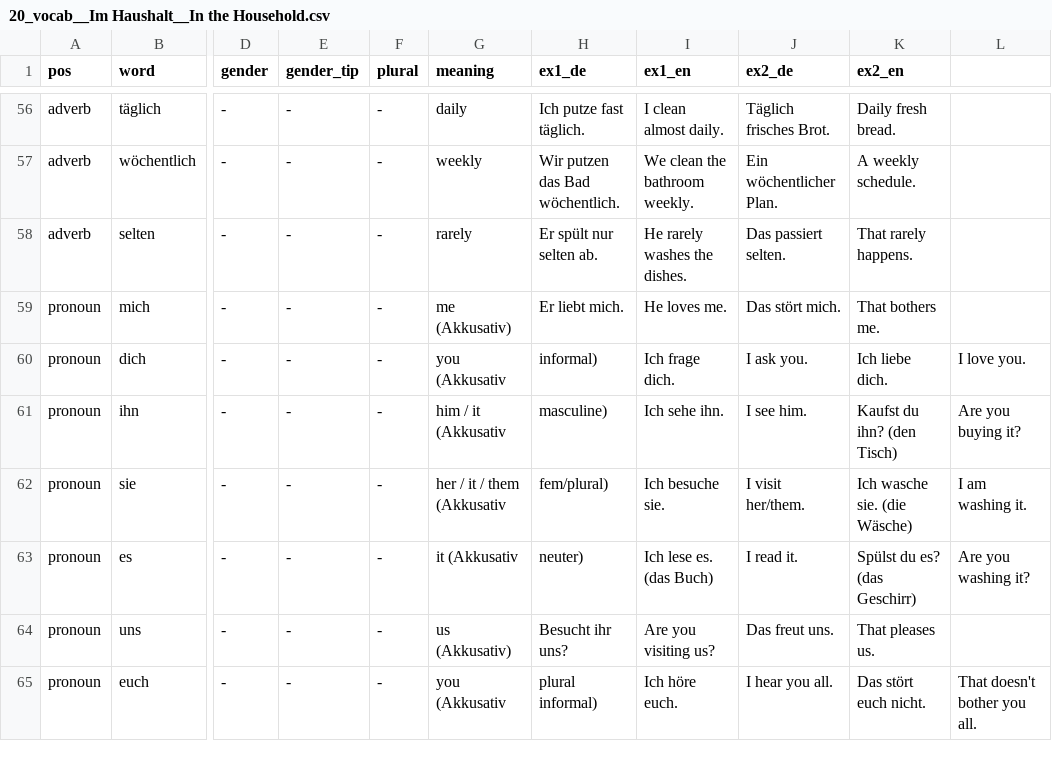
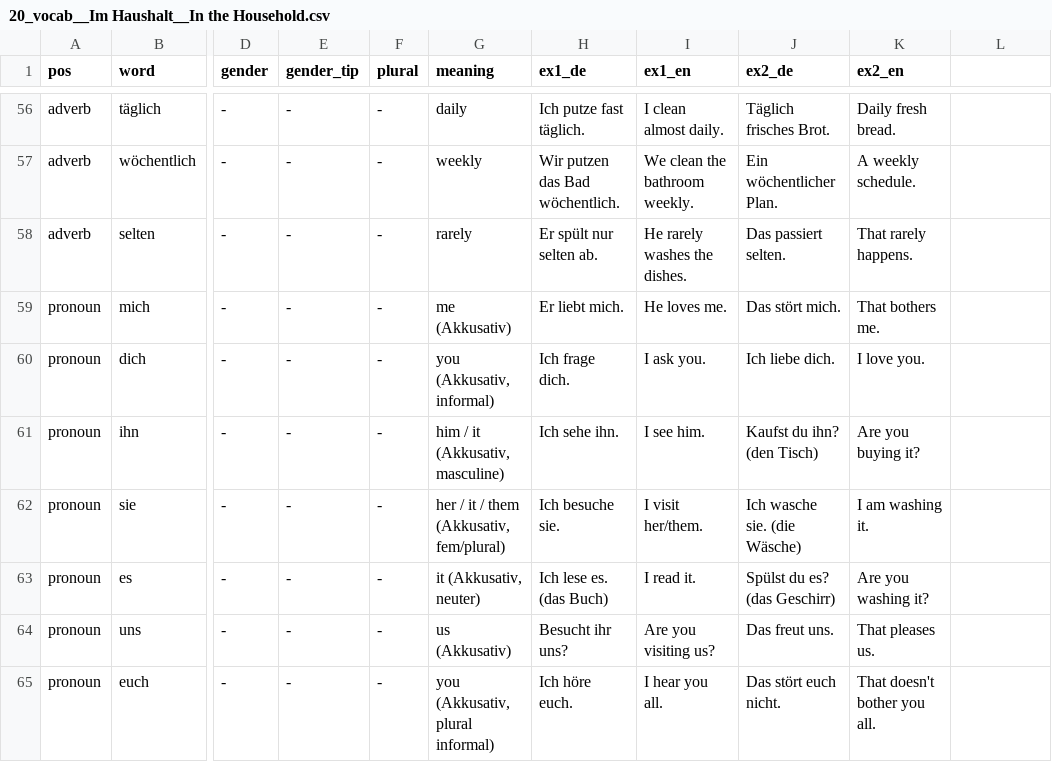
Before and after one commit to mahanfatehian/MAHIRA, a CSV file: data/seeds/menschen/a1/20_vocab__Im Haushalt__In the Household.csv, drawn as a sheet; only a part is shown, gaps mark what is left out; the diff covers the shown part only; the diff names each change by its address in the sheet, - before the commit and + after, or states it on an @@ line.

```diff
--- a/data/seeds/menschen/a1/20_vocab__Im Haushalt__In the Household.csv
+++ b/data/seeds/menschen/a1/20_vocab__Im Haushalt__In the Household.csv
-G60 (meaning): you (Akkusativ
+G60 (meaning): you (Akkusativ, informal)
-H60 (ex1_de): informal)
+H60 (ex1_de): Ich frage dich.
-I60 (ex1_en): Ich frage dich.
+I60 (ex1_en): I ask you.
-J60 (ex2_de): I ask you.
+J60 (ex2_de): Ich liebe dich.
-K60 (ex2_en): Ich liebe dich.
+K60 (ex2_en): I love you.
-L60: I love you.
+L60: (empty)
-G61 (meaning): him / it (Akkusativ
+G61 (meaning): him / it (Akkusativ, masculine)
-H61 (ex1_de): masculine)
+H61 (ex1_de): Ich sehe ihn.
-I61 (ex1_en): Ich sehe ihn.
+I61 (ex1_en): I see him.
-J61 (ex2_de): I see him.
+J61 (ex2_de): Kaufst du ihn? (den Tisch)
-K61 (ex2_en): Kaufst du ihn? (den Tisch)
+K61 (ex2_en): Are you buying it?
-L61: Are you buying it?
+L61: (empty)
-G62 (meaning): her / it / them (Akkusativ
+G62 (meaning): her / it / them (Akkusativ, fem/plural)
-H62 (ex1_de): fem/plural)
+H62 (ex1_de): Ich besuche sie.
-I62 (ex1_en): Ich besuche sie.
+I62 (ex1_en): I visit her/them.
-J62 (ex2_de): I visit her/them.
+J62 (ex2_de): Ich wasche sie. (die Wäsche)
-K62 (ex2_en): Ich wasche sie. (die Wäsche)
+K62 (ex2_en): I am washing it.
-L62: I am washing it.
+L62: (empty)
-G63 (meaning): it (Akkusativ
+G63 (meaning): it (Akkusativ, neuter)
-H63 (ex1_de): neuter)
+H63 (ex1_de): Ich lese es. (das Buch)
-I63 (ex1_en): Ich lese es. (das Buch)
+I63 (ex1_en): I read it.
-J63 (ex2_de): I read it.
+J63 (ex2_de): Spülst du es? (das Geschirr)
-K63 (ex2_en): Spülst du es? (das Geschirr)
+K63 (ex2_en): Are you washing it?
-L63: Are you washing it?
+L63: (empty)
-G65 (meaning): you (Akkusativ
+G65 (meaning): you (Akkusativ, plural informal)
-H65 (ex1_de): plural informal)
+H65 (ex1_de): Ich höre euch.
-I65 (ex1_en): Ich höre euch.
+I65 (ex1_en): I hear you all.
-J65 (ex2_de): I hear you all.
+J65 (ex2_de): Das stört euch nicht.
-K65 (ex2_en): Das stört euch nicht.
+K65 (ex2_en): That doesn't bother you all.
-L65: That doesn't bother you all.
+L65: (empty)
```
Also changed, not shown: 6 edited cells elsewhere in this file, data/seeds/menschen/a1/10_vocab__Reisen, Verkehrsmittel__Travel, Means of Transport.csv, data/seeds/menschen/a1/14_vocab__Wohnen__Living.csv, 8 other files.
